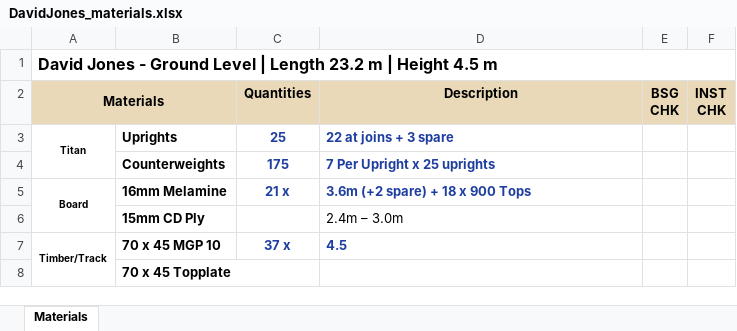
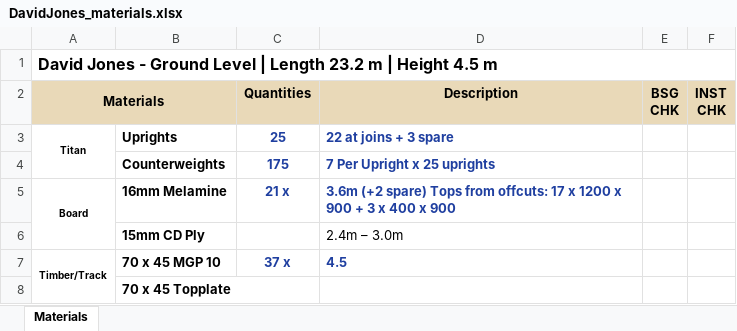
Before and after one commit to WillyPess/bsg-hoarding-automation, an Excel workbook: expected/DavidJones/DavidJones_materials.xlsx, sheet Materials, drawn as a sheet; only a part is shown; values as stored, in another font and other column widths than the file's, no borders; the diff names each change by its address in the sheet, - before the commit and + after, or states it on an @@ line.

```diff
--- a/expected/DavidJones/DavidJones_materials.xlsx (sheet Materials)
+++ b/expected/DavidJones/DavidJones_materials.xlsx (sheet Materials)
-D5 (Description): …(+2 spare) + 18 x 900 Tops
+D5 (Description): …(+2 spare) Tops from offcuts: 17 x 1200 x 900 + 3 x 400 x 900
```
Also changed, not shown: expected/Bikini/Bikini_materials.xlsx, expected/DavidJones1/DavidJones1_materials.xlsx, 23 other files.
